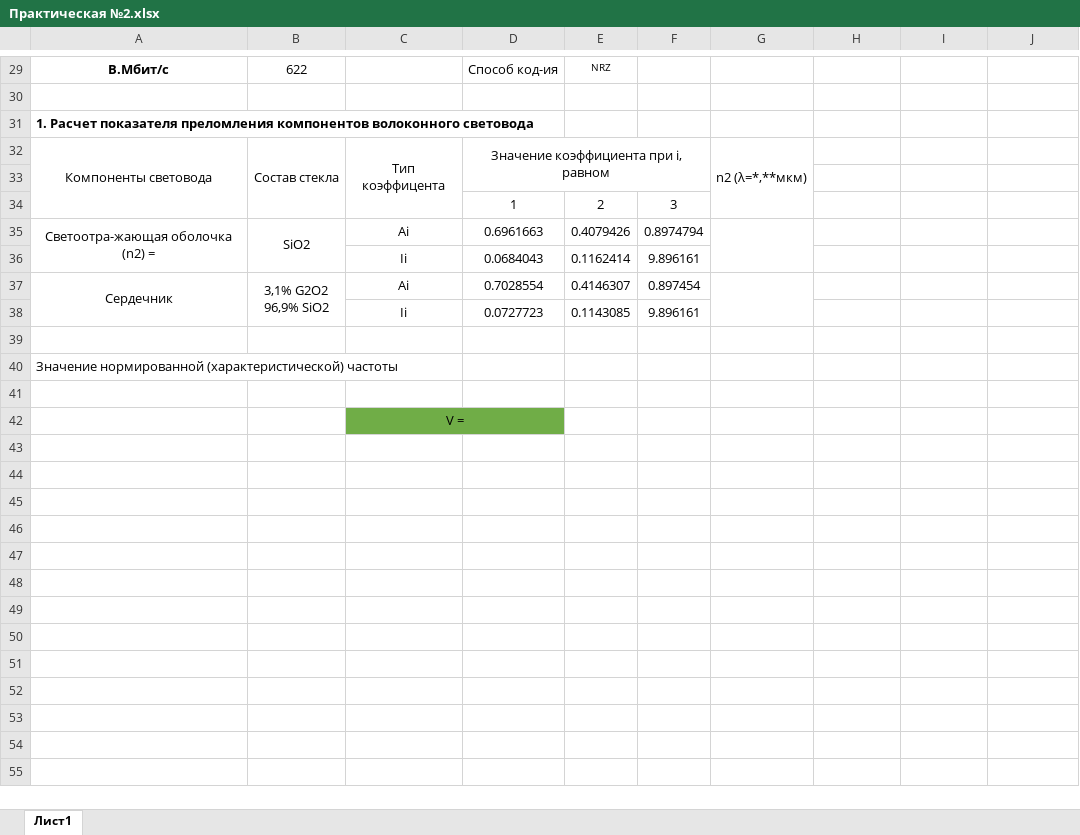
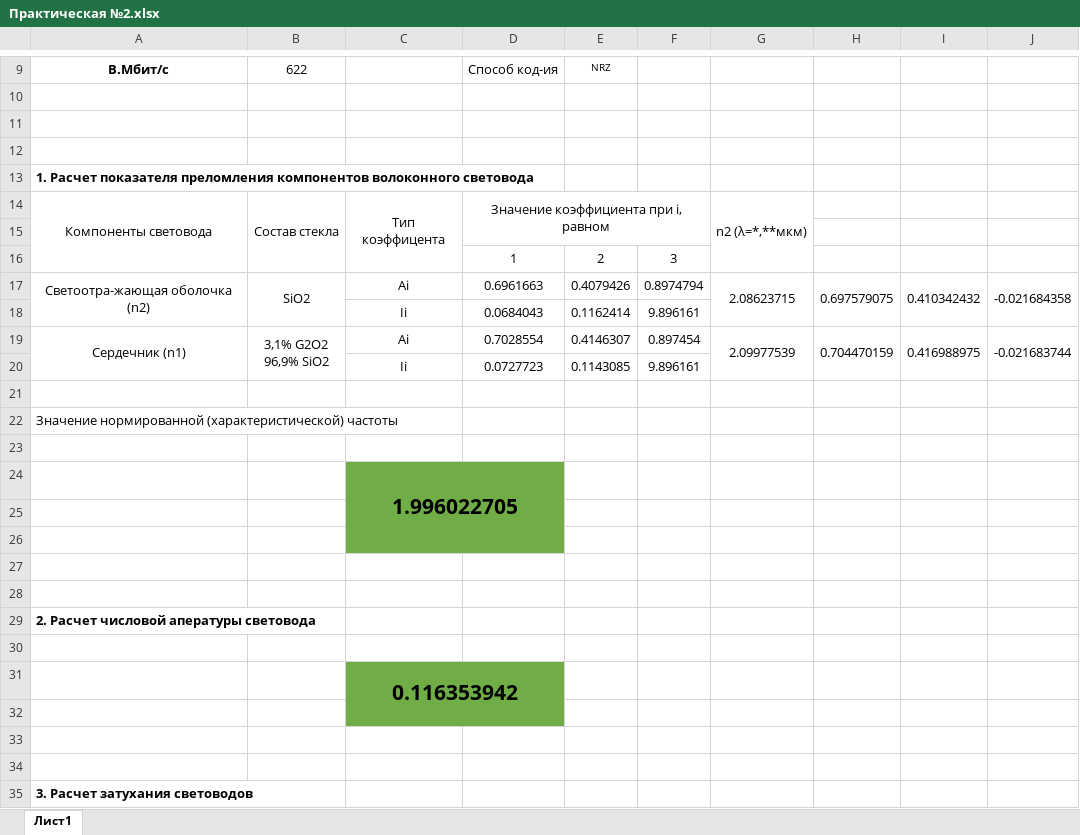
Before and after one commit to IlyaKirichenko/Comp, an Excel workbook: Практическая №2.xlsx, sheet Лист1, drawn as a sheet; only a part is shown, gaps mark what is left out; values as stored, in another font and other column widths than the file's, no borders; charts and pictures not drawn; addresses are those after the commit; the diff covers the shown part only; the diff names each change by its address in the sheet, - before the commit and + after, or states it on an @@ line.

Commit message:
Add files via upload

```diff
--- a/Практическая №2.xlsx (sheet Лист1)
+++ b/Практическая №2.xlsx (sheet Лист1)
+row 11: (empty)
+row 12: (empty)
-A17: Светоотра-жающая оболочка (n2) =
+A17: Светоотра-жающая оболочка (n2)
-G17: (empty)
+G17: 2.08623715
-H17: (empty)
+H17: 0.697579075
+H17:H18 merged
-I17: (empty)
+I17: 0.410342432
+I17:I18 merged
-J17: (empty)
+J17: -0.021684358
+J17:J18 merged
-A19: Сердечник
+A19: Сердечник (n1)
-G19: (empty)
+G19: 2.09977539
-H19: (empty)
+H19: 0.704470159
+H19:H20 merged
-I19: (empty)
+I19: 0.416988975
+I19:I20 merged
-J19: (empty)
+J19: -0.021683744
+J19:J20 merged
-C24: V =
+C24: 1.996022705
-C24 bold: off
+C24 bold: on, text size: larger
+row 25: (empty)
+row 26: (empty)
+row 27: (empty)
+row 28: (empty)
+row 29: 2. Расчет числовой апературы световода
+row 30: (empty)
+row 31:  |  | 0.116353942
+row 32: (empty)
+row 33: (empty)
+row 34: (empty)
+row 35: 3. Расчет затухания световодов
```
Also changed, not shown: 48 added rows and 20 removed rows elsewhere in this sheet, charts or pictures.
